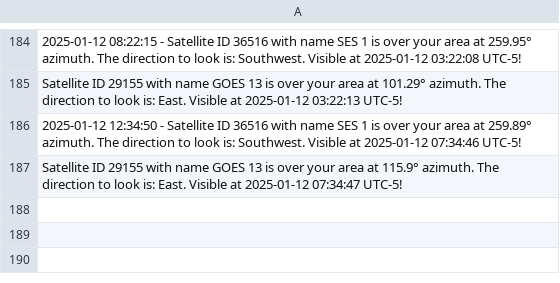
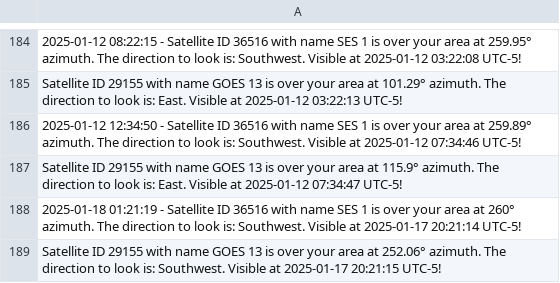
Before and after one commit to JorgeCardona/satellite_notifier, a CSV file: satellite_history/history_log.csv, drawn as a sheet; only a part is shown, gaps mark what is left out; the diff names each change by its address in the sheet, - before the commit and + after, or states it on an @@ line.

Commit message:
Automated Change - 2025-01-18 01:21:19

```diff
--- a/satellite_history/history_log.csv
+++ b/satellite_history/history_log.csv
+row 188: 2025-01-18 01:21:19 - Satellite ID 36516 with name SES 1 is over your area at 260° azimuth. The direction to look is: Southwest. Visible at 2025-01-17 20:21:14 UTC-5!
+row 189: Satellite ID 29155 with name GOES 13 is over your area at 252.06° azimuth. The direction to look is: Southwest. Visible at 2025-01-17 20:21:15 UTC-5!
```
